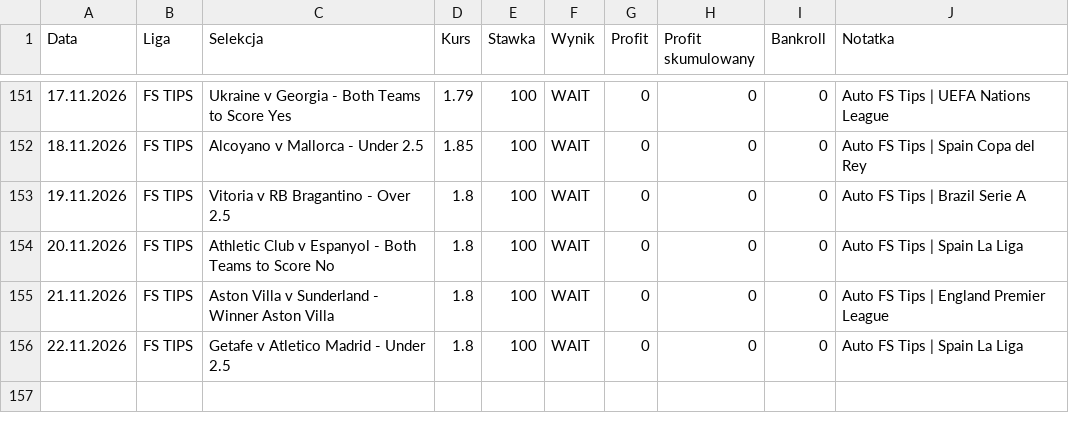
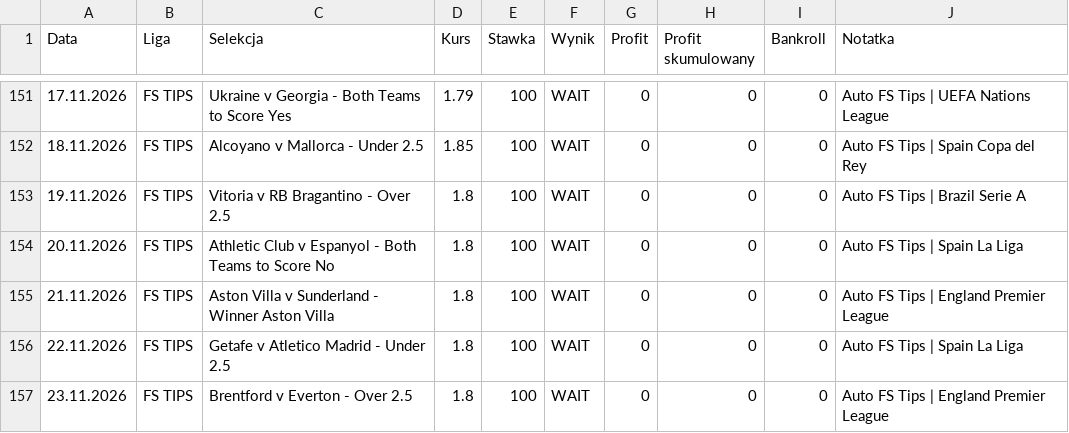
Before and after one commit to Octagon93/Bet_Tracker, a CSV file: bets_data.csv, drawn as a sheet; only a part is shown, gaps mark what is left out; the diff names each change by its address in the sheet, - before the commit and + after, or states it on an @@ line.

```diff
--- a/bets_data.csv
+++ b/bets_data.csv
+row 157: 23.11.2026 | FS TIPS | Brentford v Everton - Over 2.5 | 1.8 | 100 | WAIT | 0 | 0 | 0 | Auto FS Tips | England Premier League
```
